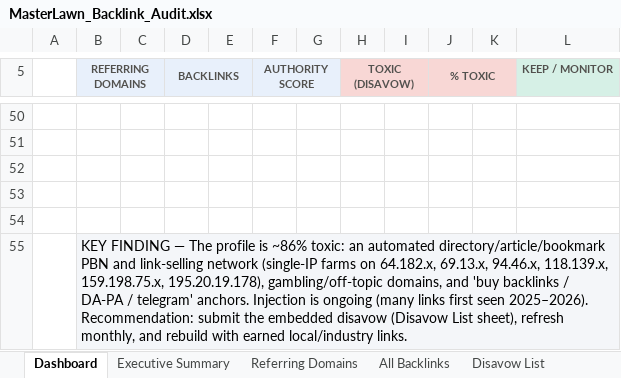
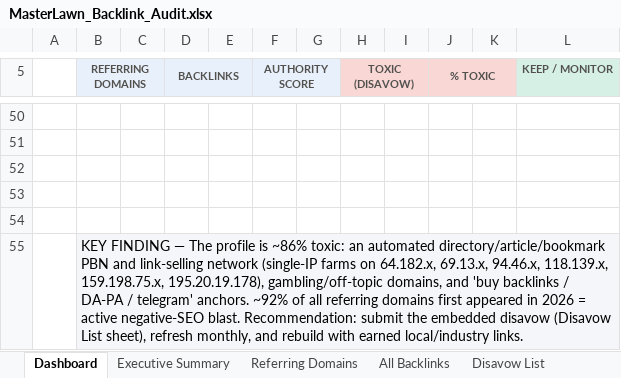
Before and after one commit to fahadahmad-ship-it/test, an Excel workbook: seo/MasterLawn_Backlink_Audit.xlsx, sheet Dashboard, drawn as a sheet; only a part is shown, gaps mark what is left out; values as stored, in another font and other column widths than the file's, no borders; charts and pictures not drawn; the diff names each change by its address in the sheet, - before the commit and + after, or states it on an @@ line.

```diff
--- a/seo/MasterLawn_Backlink_Audit.xlsx (sheet Dashboard)
+++ b/seo/MasterLawn_Backlink_Audit.xlsx (sheet Dashboard)
-B55 (REFERRING DOMAINS): …telegram' anchors. Injection is ongoing (many links first seen 2025–2026). Recommendation: submit…
+B55 (REFERRING DOMAINS): …telegram' anchors. ~92% of all referring domains first appeared in 2026 = active negative-SEO blast. Recommendation: submit…
```
Also changed, not shown: sheet Executive Summary, sheet Anchor Analysis, sheet Toxic Clusters, sheet Disavow List, sheet Referring Domains, sheet All Backlinks, 2 other files.
